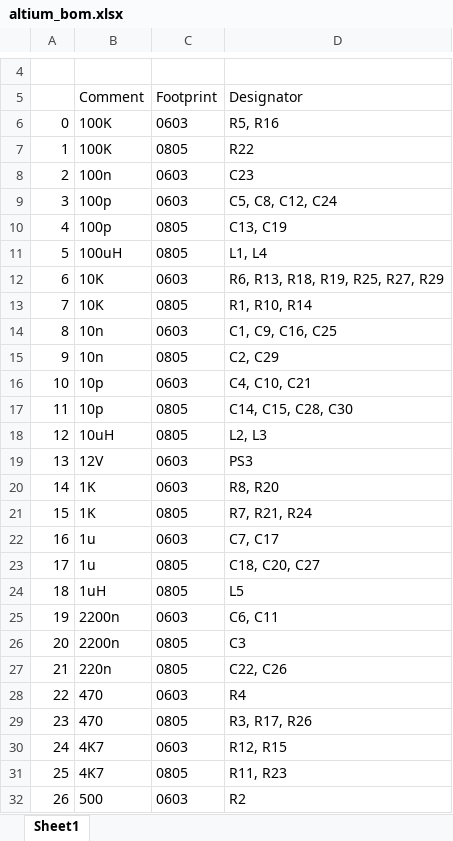
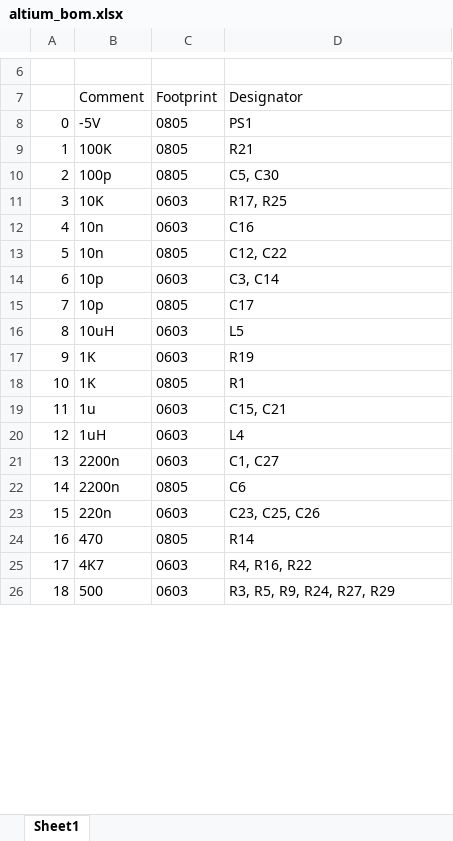
Before and after one commit to lucas-bernes/bom-comparator, an Excel workbook: data/altium_bom.xlsx, sheet Sheet1, drawn as a sheet; only a part is shown, gaps mark what is left out; values as stored, in another font and other column widths than the file's, no borders; removed rows and columns are numbered as before the commit, all else as after; the diff covers the shown part only; the diff names each change by its address in the sheet, - before the commit and + after, or states it on an @@ line.

Commit message:
feat: add function to drop components from base data frames

```diff
--- a/data/altium_bom.xlsx (sheet Sheet1)
+++ b/data/altium_bom.xlsx (sheet Sheet1)
-row 6: 0 | 100K | 0603 | R5, R16
+row 8: 0 | -5V | 0805 | PS1
-D9 (Designator): R22
+D9 (Designator): R21
-row 8: 2 | 100n | 0603 | C23
-row 9: 3 | 100p | 0603 | C5, C8, C12, C24
@@ column A renumbered between rows 10 and 28 @@
-D10 (Designator): C13, C19
+D10 (Designator): C5, C30
-row 11: 5 | 100uH | 0805 | L1, L4
-D11 (Designator): R6, R13, R18, R19, R25, R27, R29
+D11 (Designator): R17, R25
-row 13: 7 | 10K | 0805 | R1, R10, R14
-D12 (Designator): C1, C9, C16, C25
+D12 (Designator): C16
-D13 (Designator): C2, C29
+D13 (Designator): C12, C22
-D14 (Designator): C4, C10, C21
+D14 (Designator): C3, C14
-D15 (Designator): C14, C15, C28, C30
+D15 (Designator): C17
-row 18: 12 | 10uH | 0805 | L2, L3
-row 19: 13 | 12V | 0603 | PS3
+row 16: 8 | 10uH | 0603 | L5
-D17 (Designator): R8, R20
+D17 (Designator): R19
-D18 (Designator): R7, R21, R24
+D18 (Designator): R1
-D19 (Designator): C7, C17
+D19 (Designator): C15, C21
-row 23: 17 | 1u | 0805 | C18, C20, C27
-row 24: 18 | 1uH | 0805 | L5
+row 20: 12 | 1uH | 0603 | L4
-D21 (Designator): C6, C11
+D21 (Designator): C1, C27
-D22 (Designator): C3
+D22 (Designator): C6
-row 27: 21 | 220n | 0805 | C22, C26
-row 28: 22 | 470 | 0603 | R4
+row 23: 15 | 220n | 0603 | C23, C25, C26
-D24 (Designator): R3, R17, R26
+D24 (Designator): R14
-D25 (Designator): R12, R15
+D25 (Designator): R4, R16, R22
-row 31: 25 | 4K7 | 0805 | R11, R23
-D26 (Designator): R2
+D26 (Designator): R3, R5, R9, R24, R27, R29
```
Also changed, not shown: 2 added rows, 2 removed rows and 1 edited cell elsewhere in this sheet, data/jlcpcb_bom.xlsx, 1 other file.
